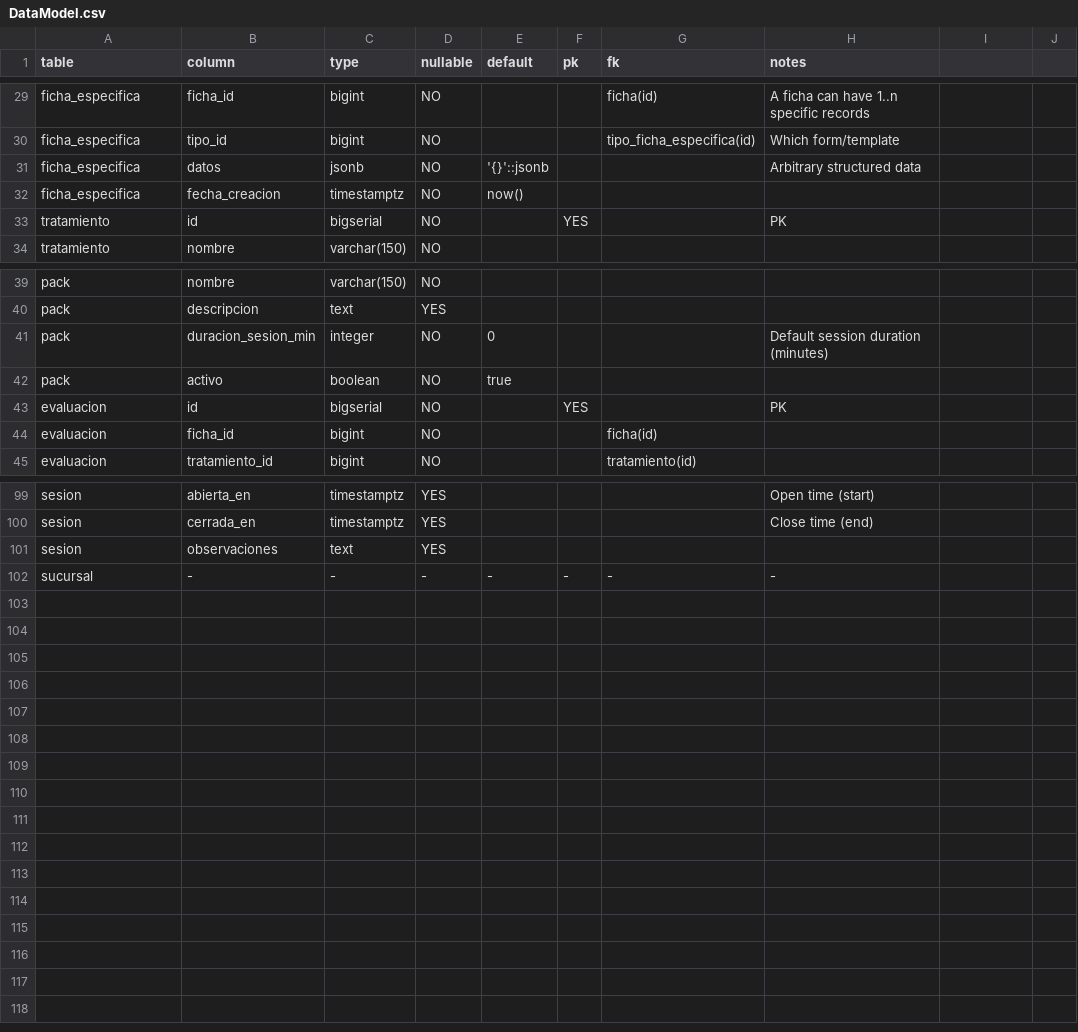
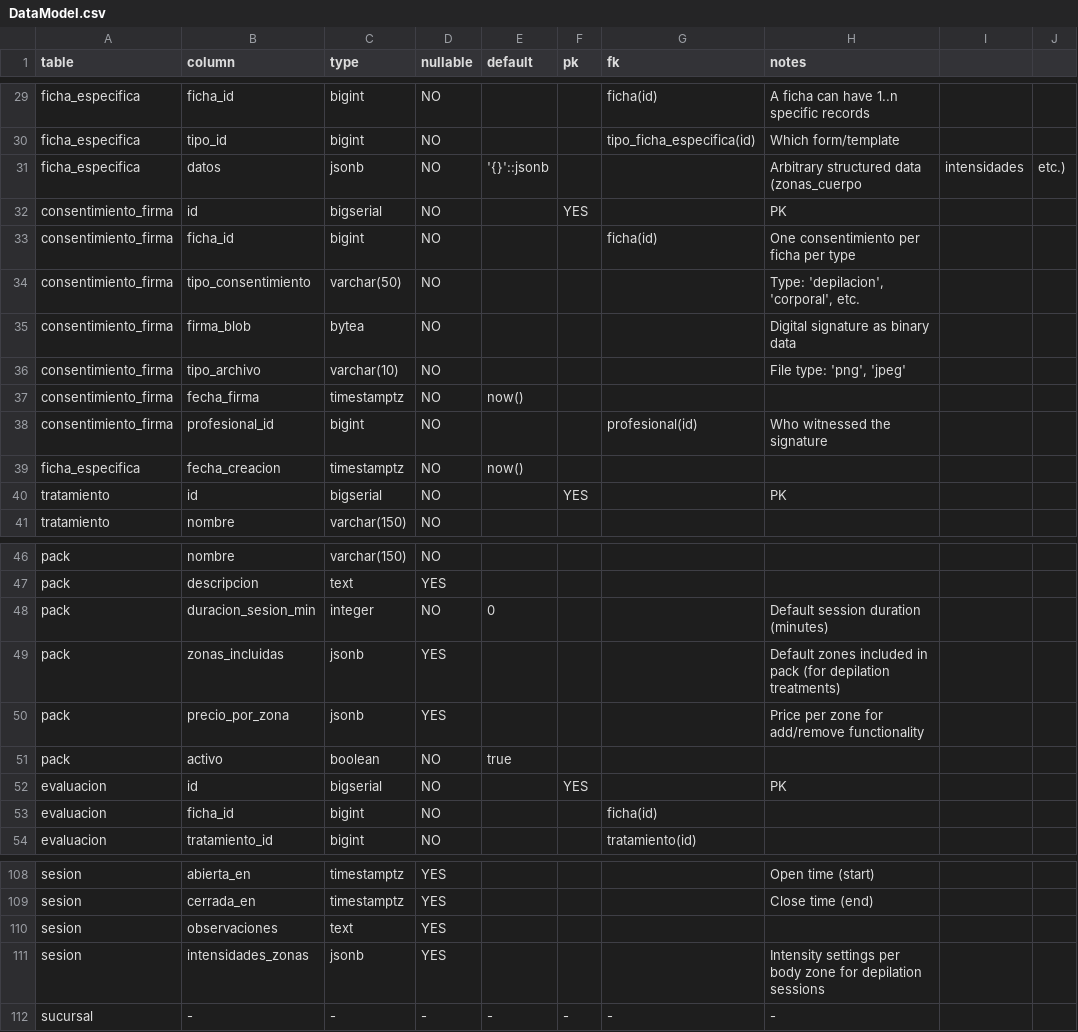
Before and after one commit to jupahefi/clinica-beleza, a CSV file: docs/DataModel.csv, drawn as a sheet; only a part is shown, gaps mark what is left out.

```diff
--- a/docs/DataModel.csv
+++ b/docs/DataModel.csv
@@ -30,3 +30,10 @@ ficha_especifica,ficha_id,bigint,NO,,,ficha(id),A ficha can have 1..n specific r
 ficha_especifica,tipo_id,bigint,NO,,,tipo_ficha_especifica(id),Which form/template
-ficha_especifica,datos,jsonb,NO,'{}'::jsonb,,,Arbitrary structured data
+ficha_especifica,datos,jsonb,NO,'{}'::jsonb,,,Arbitrary structured data (zonas_cuerpo, intensidades, etc.)
+consentimiento_firma,id,bigserial,NO,,YES,,PK
+consentimiento_firma,ficha_id,bigint,NO,,,ficha(id),One consentimiento per ficha per type
+consentimiento_firma,tipo_consentimiento,varchar(50),NO,,,,"Type: 'depilacion', 'corporal', etc."
+consentimiento_firma,firma_blob,bytea,NO,,,,"Digital signature as binary data"
+consentimiento_firma,tipo_archivo,varchar(10),NO,,,,"File type: 'png', 'jpeg'"
+consentimiento_firma,fecha_firma,timestamptz,NO,now(),,,
+consentimiento_firma,profesional_id,bigint,NO,,,profesional(id),Who witnessed the signature
 ficha_especifica,fecha_creacion,timestamptz,NO,now(),,,
@@ -41,2 +48,4 @@ pack,descripcion,text,YES,,,,
 pack,duracion_sesion_min,integer,NO,0,,,Default session duration (minutes)
+pack,zonas_incluidas,jsonb,YES,,,,"Default zones included in pack (for depilation treatments)"
+pack,precio_por_zona,jsonb,YES,,,,"Price per zone for add/remove functionality"
 pack,activo,boolean,NO,true,,,
@@ -101,2 +110,3 @@ sesion,cerrada_en,timestamptz,YES,,,,Close time (end)
 sesion,observaciones,text,YES,,,,
+sesion,intensidades_zonas,jsonb,YES,,,,"Intensity settings per body zone for depilation sessions"
 sucursal,-,-,-,-,-,-,-
```
Also changed, not shown: docs/AcceptanceCriteria.csv, docs/BusinessRules.csv, 34 other files.
